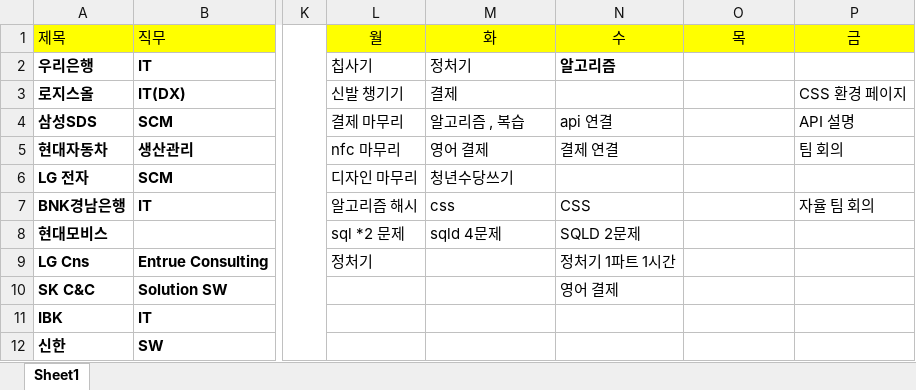
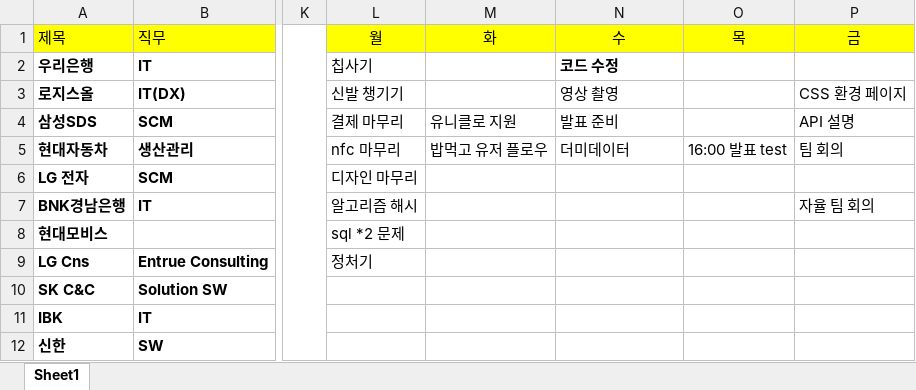
Before and after one commit to yuseok01/itgorae, an Excel workbook: works.xlsx, sheet Sheet1, drawn as a sheet; only a part is shown, gaps mark what is left out; values as stored, in another font and other column widths than the file's, no borders; the diff names each change by its address in the sheet, - before the commit and + after, or states it on an @@ line.

```diff
--- a/works.xlsx (sheet Sheet1)
+++ b/works.xlsx (sheet Sheet1)
-M2 (화): 정처기
+M2 (화): (empty)
-N2 (수): 알고리즘
+N2 (수): 코드 수정
-M3 (화): 결제
+M3 (화): (empty)
-N3 (수): (empty)
+N3 (수): 영상 촬영
-M4 (화): 알고리즘 , 복습
+M4 (화): 유니클로 지원
-N4 (수): api 연결
+N4 (수): 발표 준비
-M5 (화): 영어 결제
+M5 (화): 밥먹고 유저 플로우
-N5 (수): 결제 연결
+N5 (수): 더미데이터
-O5 (목): (empty)
+O5 (목): 16:00 발표 test
-M6 (화): 청년수당쓰기
+M6 (화): (empty)
-M7 (화): css
+M7 (화): (empty)
-N7 (수): CSS
+N7 (수): (empty)
-M8 (화): sqld 4문제
+M8 (화): (empty)
-N8 (수): SQLD 2문제
+N8 (수): (empty)
-N9 (수): 정처기 1파트 1시간
+N9 (수): (empty)
-N10 (수): 영어 결제
+N10 (수): (empty)
```
Also changed, not shown: 1 other file.
